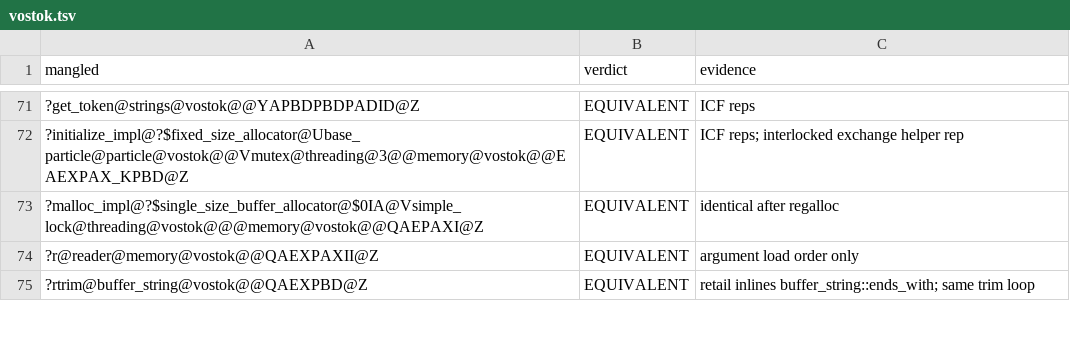
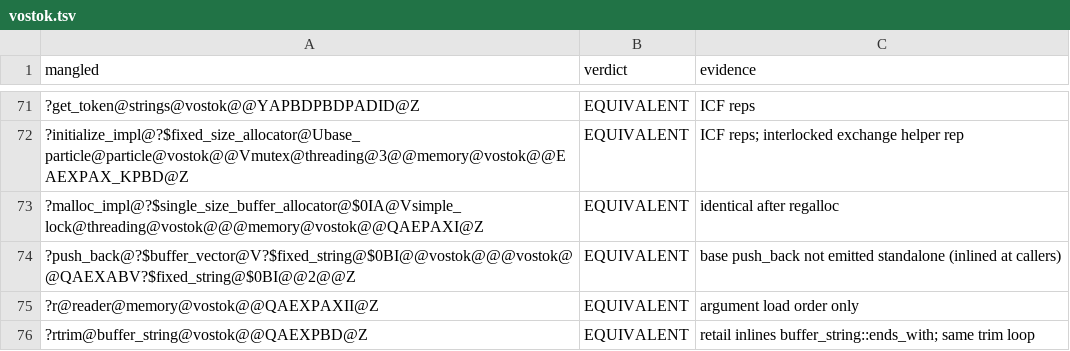
Before and after one commit to srp-survarium/vostok, a TSV file: docs/binary_matching/behavior_audit/vostok.tsv, drawn as a sheet; only a part is shown, gaps mark what is left out; the diff names each change by its address in the sheet, - before the commit and + after, or states it on an @@ line.

```diff
--- a/docs/binary_matching/behavior_audit/vostok.tsv
+++ b/docs/binary_matching/behavior_audit/vostok.tsv
+row 74: ?push_back@?$buffer_vector@V?$fixed_string@$0BI@@vostok@@@vostok@@QAEXABV?$fixed_string@$0BI@@2@@Z | EQUIVALENT | base push_back not emitted standalone (inlined at callers)
```
